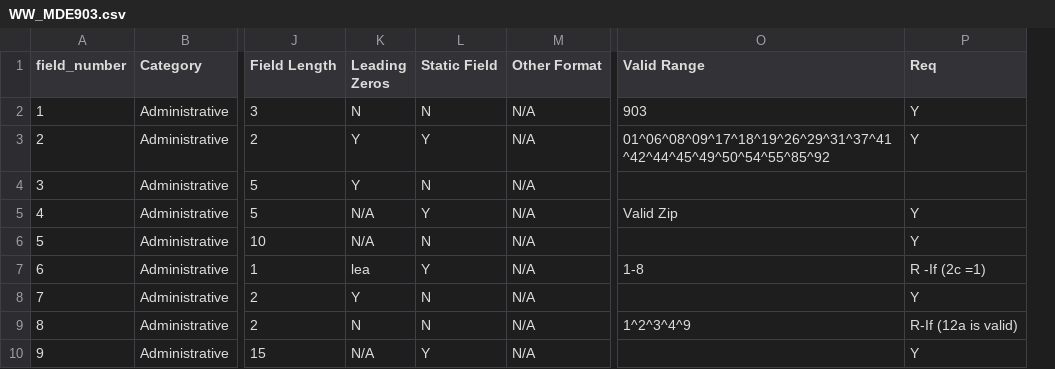
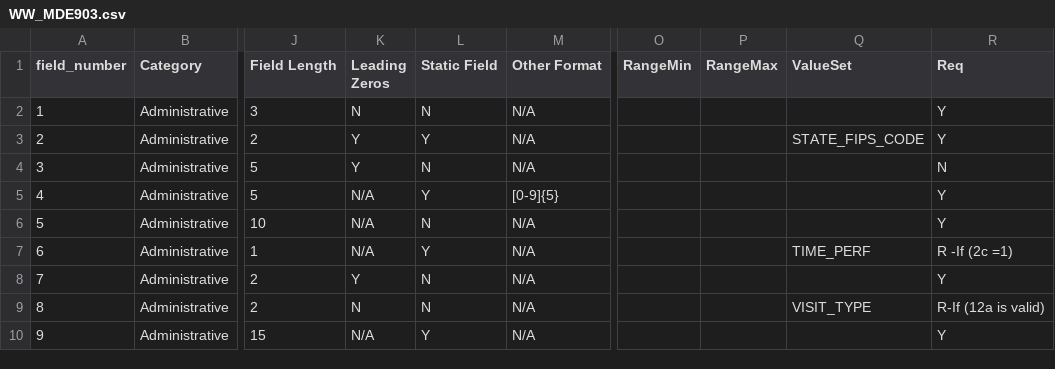
Before and after one commit to ngchronic/mdedefiniion, a CSV file: src/main/resources/WW_MDE903.csv, drawn as a sheet; only a part is shown, gaps mark what is left out; removed rows and columns are numbered as before the commit, all else as after; the diff covers the shown part only; the diff names each change by its address in the sheet, - before the commit and + after, or states it on an @@ line.

Commit message:
Adding ValueSets

```diff
--- a/src/main/resources/WW_MDE903.csv
+++ b/src/main/resources/WW_MDE903.csv
-column O (Valid Range), rows 2-9: 903 | 01^06^08^09^17^18^19^26^29^31^37^41^42^44^45^49^50^54^55^85^92 |  | Valid Zip |  | 1-8 |  | 1^2^3^4^9
+column O (RangeMin), empty
+column P (RangeMax), empty
+column Q (ValueSet), rows 3-9: STATE_FIPS_CODE |  |  |  | TIME_PERF |  | VISIT_TYPE
-R4 (Req): (empty)
+R4 (Req): N
-M5 (Other Format): N/A
+M5 (Other Format): [0-9]{5}
-K7 (Leading Zeros): lea
+K7 (Leading Zeros): N/A
```
Also changed, not shown: 5 edited cells elsewhere in this file, 14 other files.
